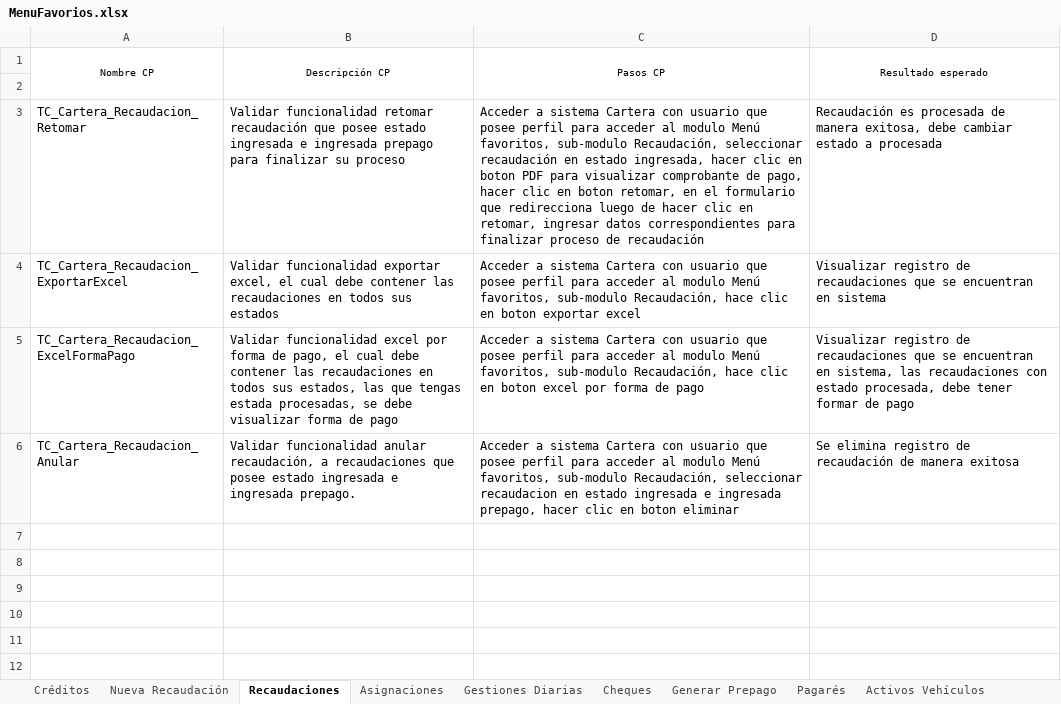
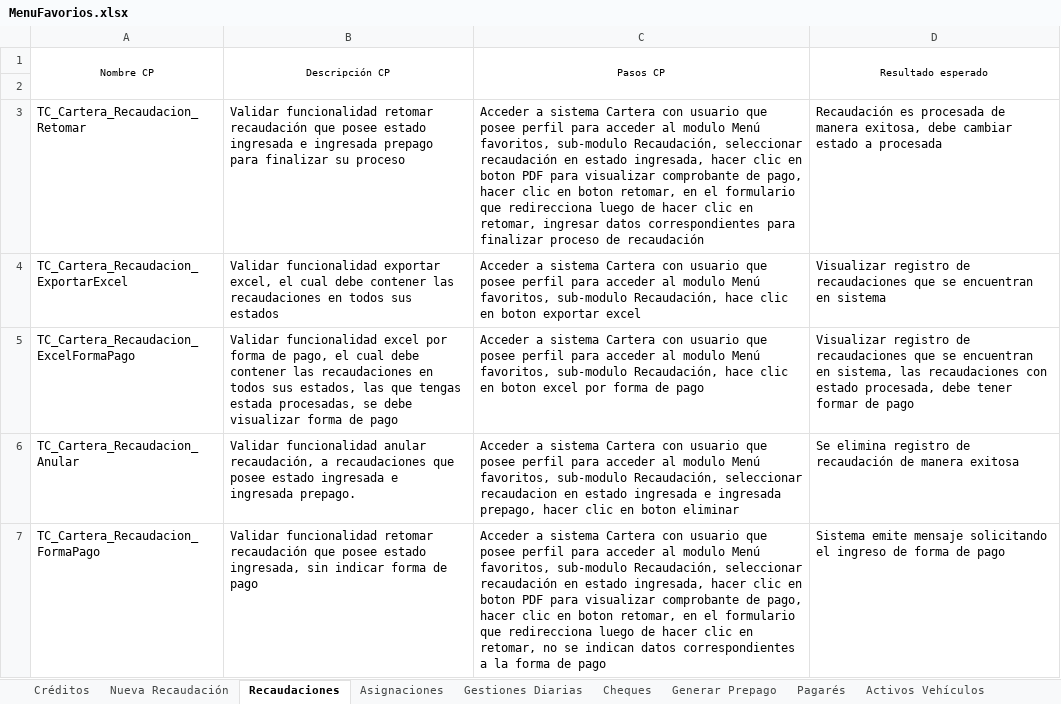
Before and after one commit to mvilches2508/Global-Testing, an Excel workbook: Casos Cartera/MenuFavorios.xlsx, sheet Recaudaciones, drawn as a sheet; values as stored, in another font and other column widths than the file's, no borders; the diff names each change by its address in the sheet, - before the commit and + after, or states it on an @@ line.

```diff
--- a/Casos Cartera/MenuFavorios.xlsx (sheet Recaudaciones)
+++ b/Casos Cartera/MenuFavorios.xlsx (sheet Recaudaciones)
+row 7: TC_Cartera_Recaudacion_FormaPago | Validar funcionalidad retomar recaudación que posee estado ingresada, sin indicar forma de pago | Acceder a sistema Cartera con usuario que posee perfil para acceder al modulo Menú favoritos, sub-modulo Recaudación, seleccionar recaudación en estado ingresada, hacer clic en boton PDF para visualizar comprobante de pago, hacer clic en boton retomar, en el formulario que redirecciona luego de hacer clic en retomar, no se indican datos correspondientes a la forma de pago | Sistema emite mensaje solicitando el ingreso de forma de pago
```
Also changed, not shown: sheet Generar Prepago, other sheet tabs, 1 other file.
